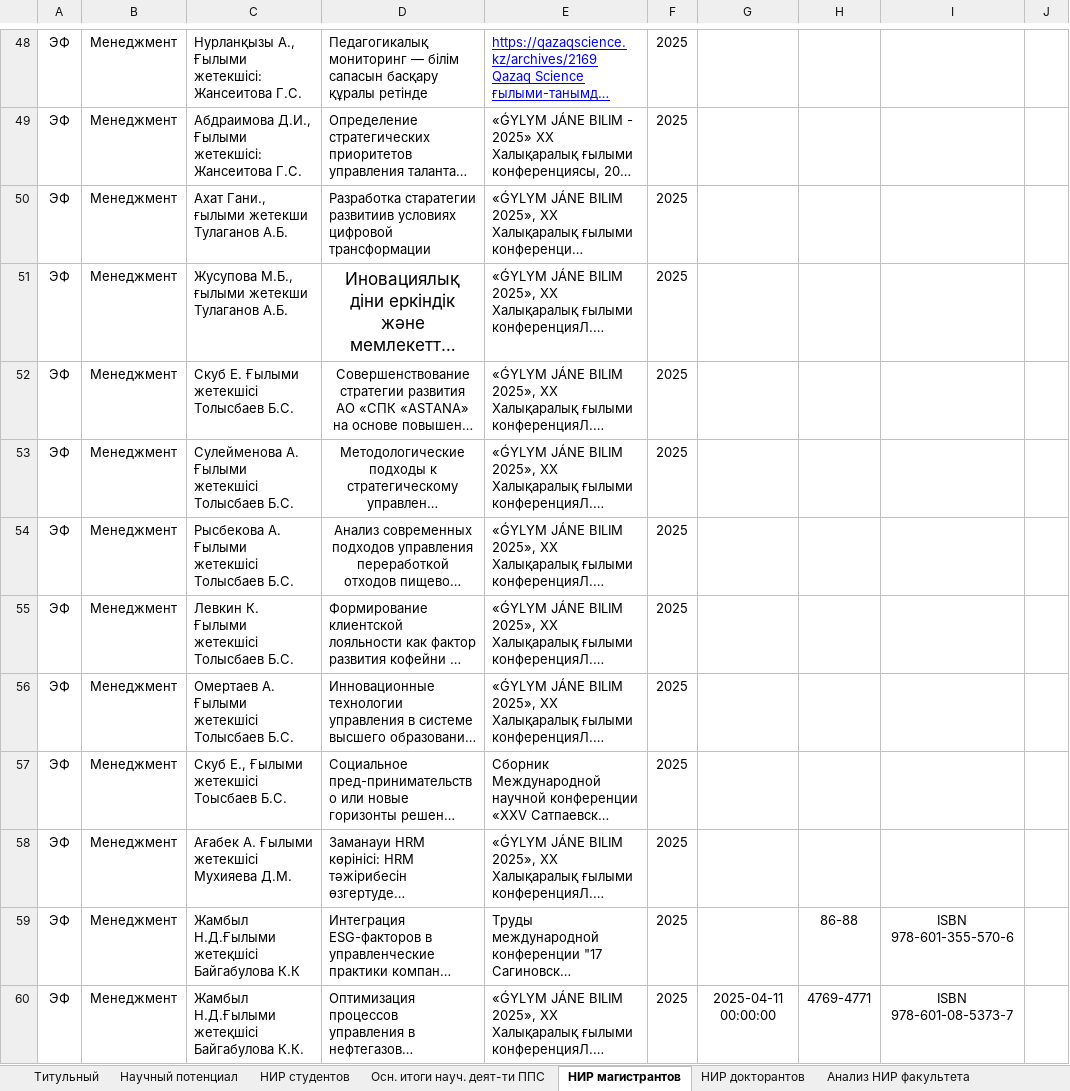
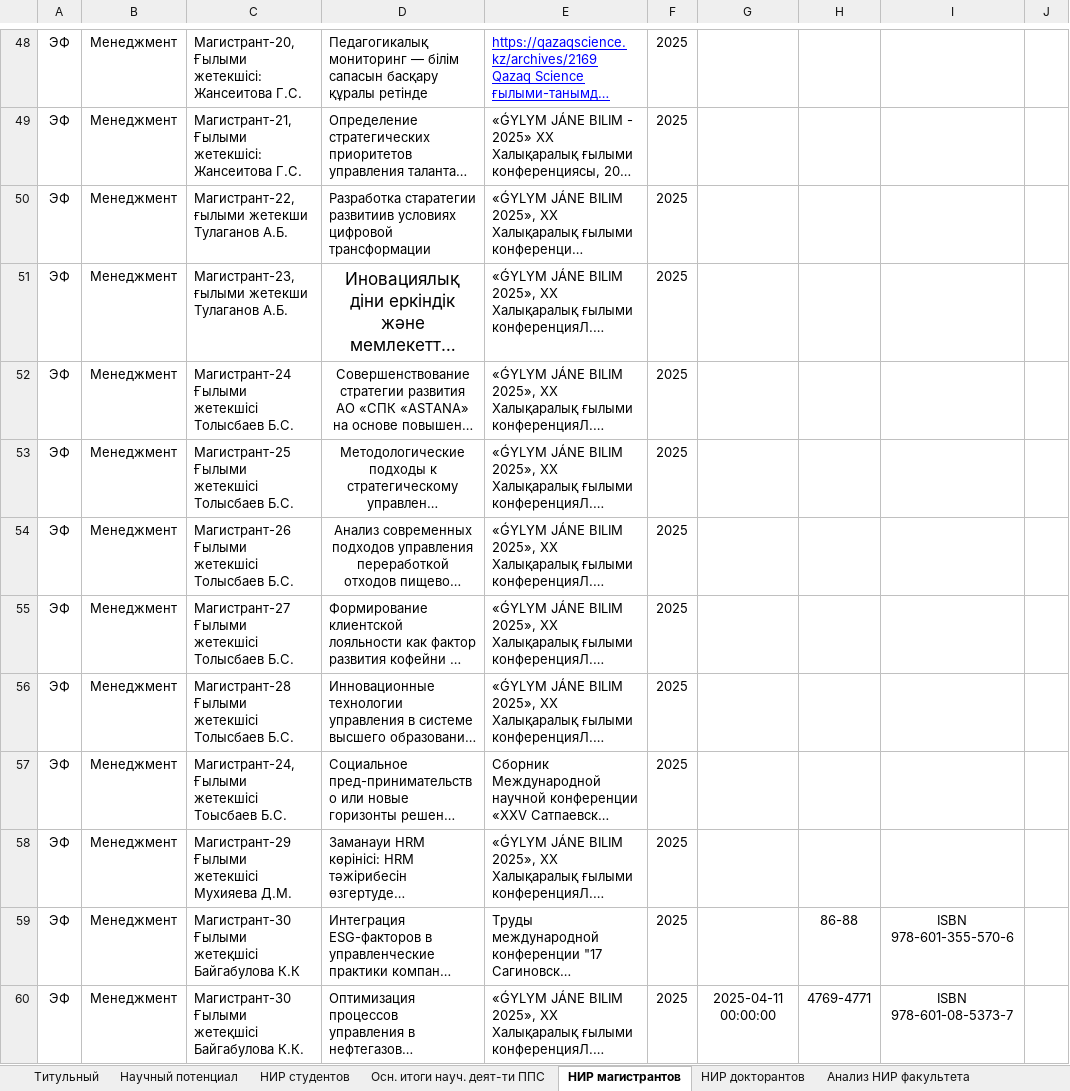
Before and after one commit to elamuratbekov02-ops/SciAgent.ENU, an Excel workbook: static/samples/5_audit_uchin_esep.xlsx, sheet НИР магистрантов, drawn as a sheet; only a part is shown, gaps mark what is left out; long unchanged cells end in …; values as stored, in another font and other column widths than the file's, no borders; the diff covers the shown part only; the diff names each change by its address in the sheet, - before the commit and + after, or states it on an @@ line.

```diff
--- a/static/samples/5_audit_uchin_esep.xlsx (sheet НИР магистрантов)
+++ b/static/samples/5_audit_uchin_esep.xlsx (sheet НИР магистрантов)
-C48: Нурланқызы А., Ғылыми жетекшісі:…
+C48: Магистрант-20, Ғылыми жетекшісі:…
-C49: Абдраимова Д.И., Ғылыми жетекшісі:…
+C49: Магистрант-21, Ғылыми жетекшісі:…
-C50: Ахат Гани., ғылыми жетекши Тулаганов А.Б.
+C50: Магистрант-22, ғылыми жетекши Тулаганов А.Б.
-C51: Жусупова М.Б., ғылыми жетекши Тулаганов А.Б.
+C51: Магистрант-23, ғылыми жетекши Тулаганов А.Б.
-C52: Скуб Е. Ғылыми жетекшісі Толысбаев Б.С.
+C52: Магистрант-24 Ғылыми жетекшісі Толысбаев Б.С.
-C53: Сулейменова А. Ғылыми жетекшісі…
+C53: Магистрант-25 Ғылыми жетекшісі…
-C54: Рысбекова А. Ғылыми жетекшісі Толысбаев Б.С.
+C54: Магистрант-26 Ғылыми жетекшісі Толысбаев Б.С.
-C55: Левкин К. Ғылыми жетекшісі Толысбаев Б.С.
+C55: Магистрант-27 Ғылыми жетекшісі Толысбаев Б.С.
-C56: Омертаев А. Ғылыми жетекшісі Толысбаев Б.С.
+C56: Магистрант-28 Ғылыми жетекшісі Толысбаев Б.С.
-C57: Скуб Е., Ғылыми жетекшісі Тоысбаев Б.С.
+C57: Магистрант-24, Ғылыми жетекшісі Тоысбаев Б.С.
-C58: Ағабек А. Ғылыми жетекшісі Мухияева Д.М.
+C58: Магистрант-29 Ғылыми жетекшісі Мухияева Д.М.
-C59: Жамбыл Н.Д.Ғылыми жетеқшісі Байгабулова К.К
+C59: Магистрант-30 Ғылыми жетеқшісі Байгабулова К.К
-C60: Жамбыл Н.Д.Ғылыми жетеқшісі Байгабулова…
+C60: Магистрант-30 Ғылыми жетеқшісі Байгабулова…
```
Also changed, not shown: 35 edited cells elsewhere in this sheet, sheet НИР студентов, sheet Осн. итоги науч. деят-ти ППС, sheet НИР докторантов, sheet Анализ НИР факультета, 7 other files.
